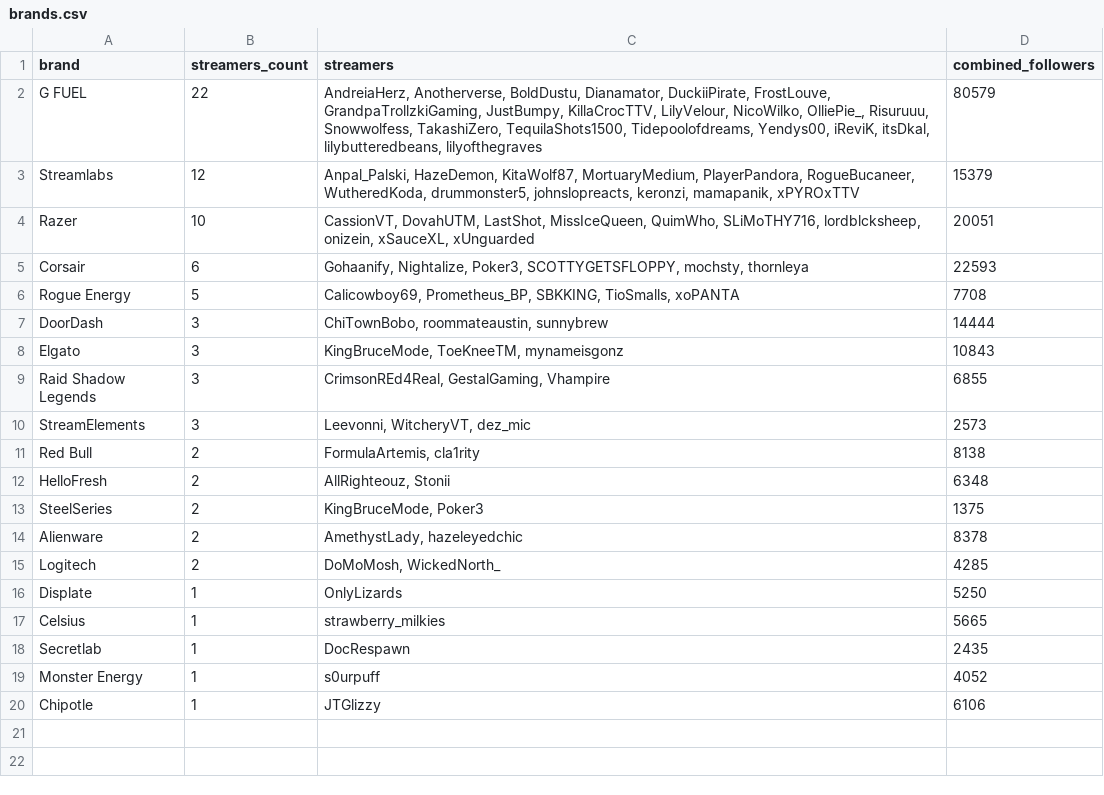
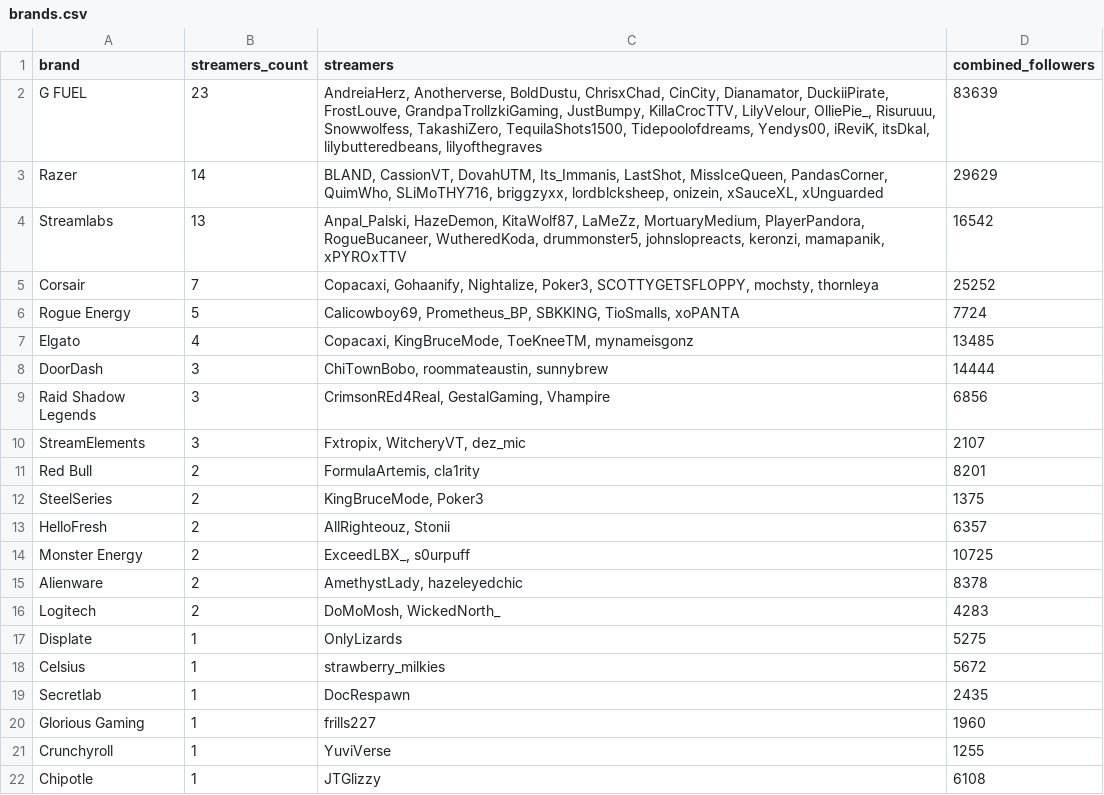
Before and after one commit to Evelynval-w/fracton-scanner, a CSV file: data/brands.csv, drawn as a sheet.

```diff
--- a/data/brands.csv
+++ b/data/brands.csv
@@ -1,20 +1,22 @@
 brand,streamers_count,streamers,combined_followers
-G FUEL,22,"AndreiaHerz, Anotherverse, BoldDustu, Dianamator, DuckiiPirate, FrostLouve, GrandpaTrollzkiGaming, JustBumpy, KillaCrocTTV, LilyVelour, NicoWilko, OlliePie_, Risuruuu, Snowwolfess, TakashiZero, TequilaShots1500, Tidepoolofdreams, Yendys00, iReviK, itsDkal, lilybutteredbeans, lilyofthegraves",80579
-Streamlabs,12,"Anpal_Palski, HazeDemon, KitaWolf87, MortuaryMedium, PlayerPandora, RogueBucaneer, WutheredKoda, drummonster5, johnslopreacts, keronzi, mamapanik, xPYROxTTV",15379
-Razer,10,"CassionVT, DovahUTM, LastShot, MissIceQueen, QuimWho, SLiMoTHY716, lordblcksheep, onizein, xSauceXL, xUnguarded",20051
-Corsair,6,"Gohaanify, Nightalize, Poker3, SCOTTYGETSFLOPPY, mochsty, thornleya",22593
-Rogue Energy,5,"Calicowboy69, Prometheus_BP, SBKKING, TioSmalls, xoPANTA",7708
+G FUEL,23,"AndreiaHerz, Anotherverse, BoldDustu, ChrisxChad, CinCity, Dianamator, DuckiiPirate, FrostLouve, GrandpaTrollzkiGaming, JustBumpy, KillaCrocTTV, LilyVelour, OlliePie_, Risuruuu, Snowwolfess, TakashiZero, TequilaShots1500, Tidepoolofdreams, Yendys00, iReviK, itsDkal, lilybutteredbeans, lilyofthegraves",83639
+Razer,14,"BLAND, CassionVT, DovahUTM, Its_Immanis, LastShot, MissIceQueen, PandasCorner, QuimWho, SLiMoTHY716, briggzyxx, lordblcksheep, onizein, xSauceXL, xUnguarded",29629
+Streamlabs,13,"Anpal_Palski, HazeDemon, KitaWolf87, LaMeZz, MortuaryMedium, PlayerPandora, RogueBucaneer, WutheredKoda, drummonster5, johnslopreacts, keronzi, mamapanik, xPYROxTTV",16542
+Corsair,7,"Copacaxi, Gohaanify, Nightalize, Poker3, SCOTTYGETSFLOPPY, mochsty, thornleya",25252
+Rogue Energy,5,"Calicowboy69, Prometheus_BP, SBKKING, TioSmalls, xoPANTA",7724
+Elgato,4,"Copacaxi, KingBruceMode, ToeKneeTM, mynameisgonz",13485
 DoorDash,3,"ChiTownBobo, roommateaustin, sunnybrew",14444
-Elgato,3,"KingBruceMode, ToeKneeTM, mynameisgonz",10843
-Raid Shadow Legends,3,"CrimsonREd4Real, GestalGaming, Vhampire",6855
-StreamElements,3,"Leevonni, WitcheryVT, dez_mic",2573
-Red Bull,2,"FormulaArtemis, cla1rity",8138
-HelloFresh,2,"AllRighteouz, Stonii",6348
+Raid Shadow Legends,3,"CrimsonREd4Real, GestalGaming, Vhampire",6856
+StreamElements,3,"Fxtropix, WitcheryVT, dez_mic",2107
+Red Bull,2,"FormulaArtemis, cla1rity",8201
 SteelSeries,2,"KingBruceMode, Poker3",1375
+HelloFresh,2,"AllRighteouz, Stonii",6357
+Monster Energy,2,"ExceedLBX_, s0urpuff",10725
 Alienware,2,"AmethystLady, hazeleyedchic",8378
-Logitech,2,"DoMoMosh, WickedNorth_",4285
-Displate,1,OnlyLizards,5250
-Celsius,1,strawberry_milkies,5665
+Logitech,2,"DoMoMosh, WickedNorth_",4283
+Displate,1,OnlyLizards,5275
+Celsius,1,strawberry_milkies,5672
 Secretlab,1,DocRespawn,2435
-Monster Energy,1,s0urpuff,4052
-Chipotle,1,JTGlizzy,6106
+Glorious Gaming,1,frills227,1960
+Crunchyroll,1,YuviVerse,1255
+Chipotle,1,JTGlizzy,6108
```
Also changed, not shown: 9 other files.
